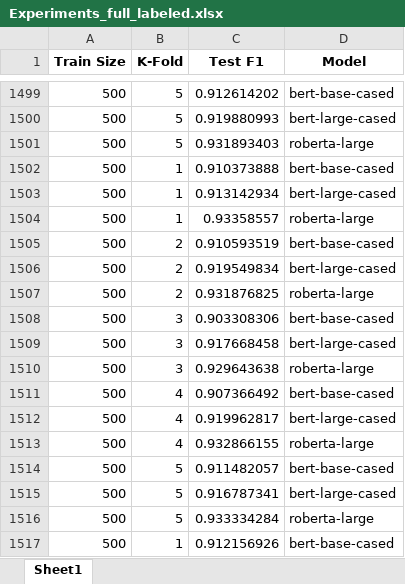
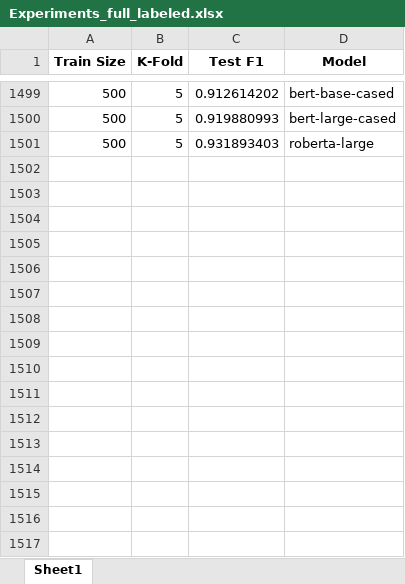
Before and after one commit to Rajivrocks-Ltd/text-mining-final, an Excel workbook: Experiments_full_labeled.xlsx, sheet Sheet1, drawn as a sheet; only a part is shown, gaps mark what is left out; values as stored, in another font and other column widths than the file's, no borders; the diff names each change by its address in the sheet, - before the commit and + after, or states it on an @@ line.

```diff
--- a/Experiments_full_labeled.xlsx (sheet Sheet1)
+++ b/Experiments_full_labeled.xlsx (sheet Sheet1)
-row 1502: 500 | 1 | 0.910373888 | bert-base-cased
-row 1503: 500 | 1 | 0.913142934 | bert-large-cased
-row 1504: 500 | 1 | 0.93358557 | roberta-large
-row 1505: 500 | 2 | 0.910593519 | bert-base-cased
-row 1506: 500 | 2 | 0.919549834 | bert-large-cased
-row 1507: 500 | 2 | 0.931876825 | roberta-large
-row 1508: 500 | 3 | 0.903308306 | bert-base-cased
-row 1509: 500 | 3 | 0.917668458 | bert-large-cased
-row 1510: 500 | 3 | 0.929643638 | roberta-large
-row 1511: 500 | 4 | 0.907366492 | bert-base-cased
-row 1512: 500 | 4 | 0.919962817 | bert-large-cased
-row 1513: 500 | 4 | 0.932866155 | roberta-large
-row 1514: 500 | 5 | 0.911482057 | bert-base-cased
-row 1515: 500 | 5 | 0.916787341 | bert-large-cased
-row 1516: 500 | 5 | 0.933334284 | roberta-large
-row 1517: 500 | 1 | 0.912156926 | bert-base-cased
```
Also changed, not shown: Experiments_epoch4_roberta.xlsx, Experiments_epoch5_roberta.xlsx, 2 other files.
